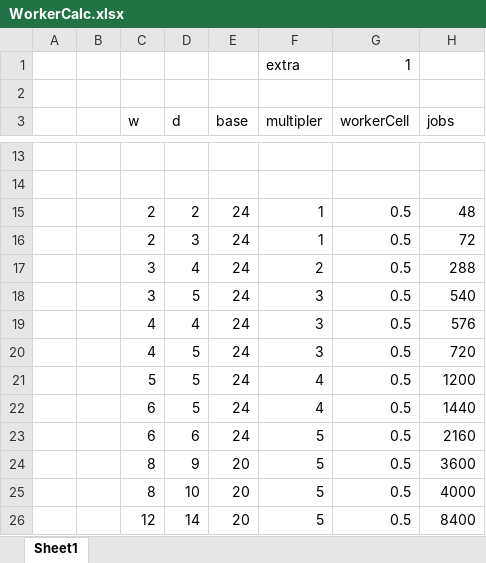
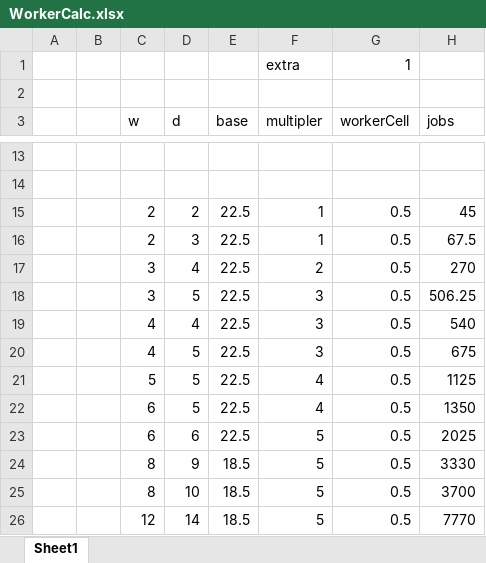
Before and after one commit to WhitefangGreytail/CS2_RealisticPopulation, an Excel workbook: WorkerCalc.xlsx, sheet Sheet1, drawn as a sheet; only a part is shown, gaps mark what is left out; values as stored, in another font and other column widths than the file's, no borders; the diff names each change by its address in the sheet, - before the commit and + after, or states it on an @@ line.

```diff
--- a/WorkerCalc.xlsx (sheet Sheet1)
+++ b/WorkerCalc.xlsx (sheet Sheet1)
-E15:E23 (base): 24
+E15:E23 (base): 22.5
-H15 (jobs): 48
+H15 (jobs): 45
-H16 (jobs): 72
+H16 (jobs): 67.5
-H17 (jobs): 288
+H17 (jobs): 270
-H18 (jobs): 540
+H18 (jobs): 506.25
-H19 (jobs): 576
+H19 (jobs): 540
-H20 (jobs): 720
+H20 (jobs): 675
-H21 (jobs): 1200
+H21 (jobs): 1125
-H22 (jobs): 1440
+H22 (jobs): 1350
-H23 (jobs): 2160
+H23 (jobs): 2025
-E24:E26 (base): 20
+E24:E26 (base): 18.5
-H24 (jobs): 3600
+H24 (jobs): 3330
-H25 (jobs): 4000
+H25 (jobs): 3700
-H26 (jobs): 8400
+H26 (jobs): 7770
```
Also changed, not shown: 3 other files.
